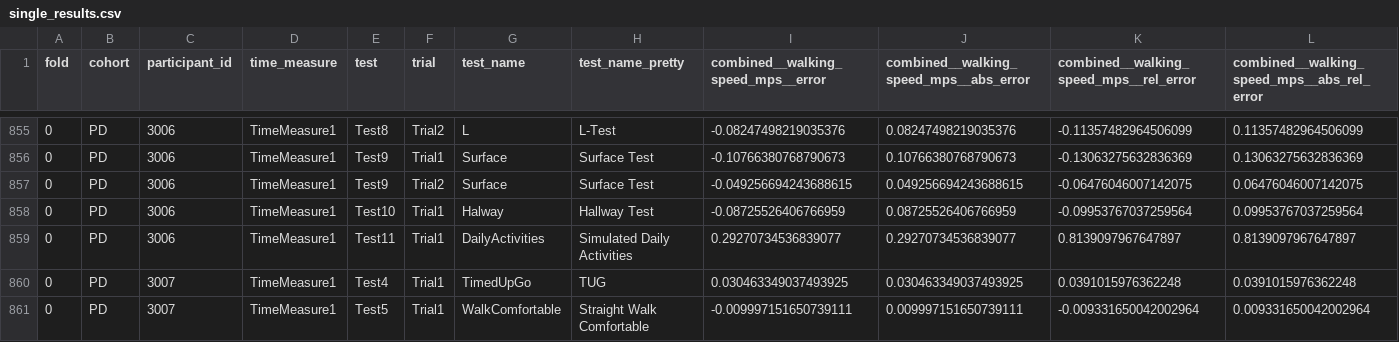
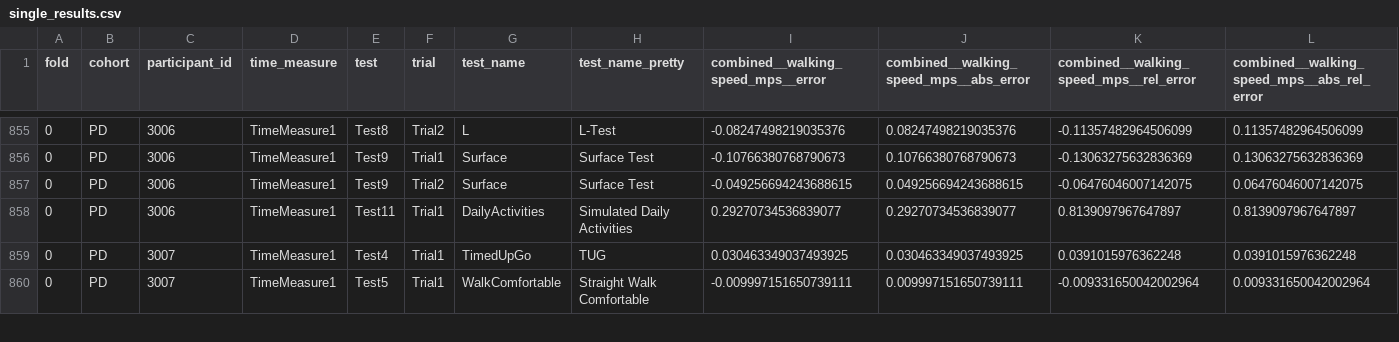
Before and after one commit to mobilise-d/mobgap_validation, a CSV file: results/full_pipeline/laboratory/EScience_MobiliseD_Pipeline/single_results.csv, drawn as a sheet; only a part is shown, gaps mark what is left out; rows hold the shown columns only; the diff names each change by its address in the sheet, - before the commit and + after, or states it on an @@ line.

Commit message:
Updated full pipeline results. Now cahnges besides removal of PD participant, as only ICs in the reference was changed not the per WB outputs

```diff
--- a/results/full_pipeline/laboratory/EScience_MobiliseD_Pipeline/single_results.csv
+++ b/results/full_pipeline/laboratory/EScience_MobiliseD_Pipeline/single_results.csv
-row 858: 0 | PD | 3006 | TimeMeasure1 | Test10 | Trial1 | Halway | Hallway Test | -0.08725526406766959 | 0.08725526406766959 | -0.09953767037259564 | 0.09953767037259564
```
Also changed, not shown: results/full_pipeline/laboratory/EScience_MobiliseD_Pipeline/raw_matched_errors.csv, results/full_pipeline/laboratory/Official_MobiliseD_Pipeline/single_results.csv, 9 other files.
